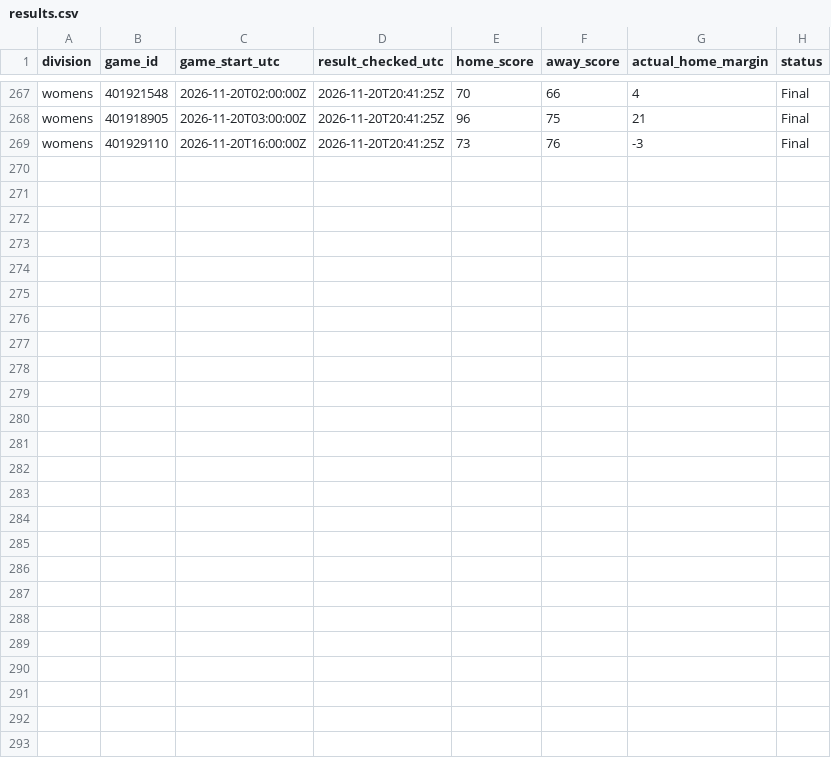
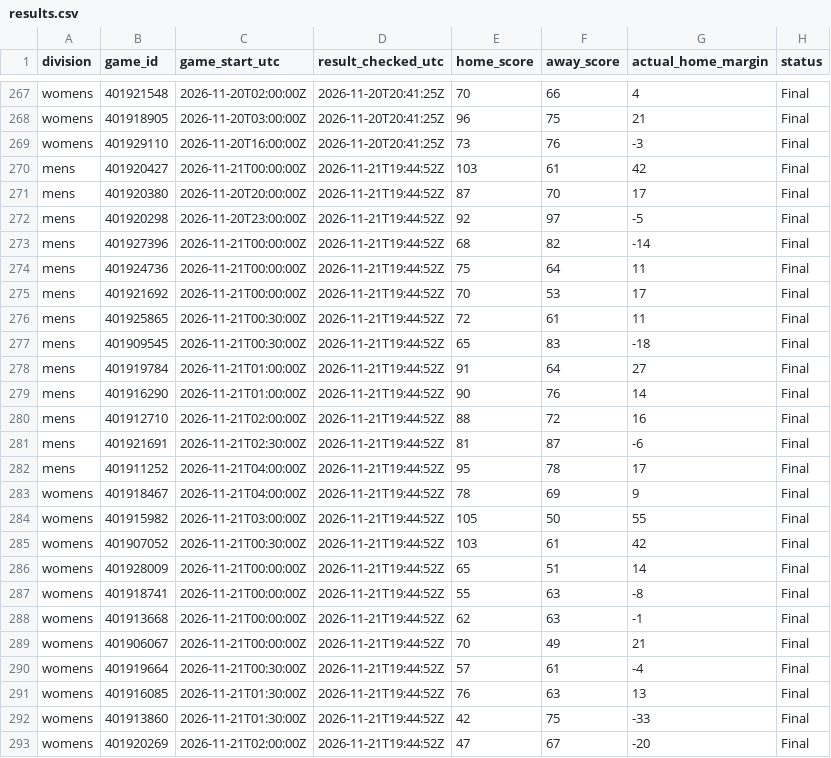
Before and after one commit to hcaver16-arch/college-basketball-ratings, a CSV file: data/preseason_research_v235/results.csv, drawn as a sheet; only a part is shown, gaps mark what is left out; the diff names each change by its address in the sheet, - before the commit and + after, or states it on an @@ line.

```diff
--- a/data/preseason_research_v235/results.csv
+++ b/data/preseason_research_v235/results.csv
+row 270: mens | 401920427 | 2026-11-21T00:00:00Z | 2026-11-21T19:44:52Z | 103 | 61 | 42 | Final
+row 271: mens | 401920380 | 2026-11-20T20:00:00Z | 2026-11-21T19:44:52Z | 87 | 70 | 17 | Final
+row 272: mens | 401920298 | 2026-11-20T23:00:00Z | 2026-11-21T19:44:52Z | 92 | 97 | -5 | Final
+row 273: mens | 401927396 | 2026-11-21T00:00:00Z | 2026-11-21T19:44:52Z | 68 | 82 | -14 | Final
+row 274: mens | 401924736 | 2026-11-21T00:00:00Z | 2026-11-21T19:44:52Z | 75 | 64 | 11 | Final
+row 275: mens | 401921692 | 2026-11-21T00:00:00Z | 2026-11-21T19:44:52Z | 70 | 53 | 17 | Final
+row 276: mens | 401925865 | 2026-11-21T00:30:00Z | 2026-11-21T19:44:52Z | 72 | 61 | 11 | Final
+row 277: mens | 401909545 | 2026-11-21T00:30:00Z | 2026-11-21T19:44:52Z | 65 | 83 | -18 | Final
+row 278: mens | 401919784 | 2026-11-21T01:00:00Z | 2026-11-21T19:44:52Z | 91 | 64 | 27 | Final
+row 279: mens | 401916290 | 2026-11-21T01:00:00Z | 2026-11-21T19:44:52Z | 90 | 76 | 14 | Final
+row 280: mens | 401912710 | 2026-11-21T02:00:00Z | 2026-11-21T19:44:52Z | 88 | 72 | 16 | Final
+row 281: mens | 401921691 | 2026-11-21T02:30:00Z | 2026-11-21T19:44:52Z | 81 | 87 | -6 | Final
+row 282: mens | 401911252 | 2026-11-21T04:00:00Z | 2026-11-21T19:44:52Z | 95 | 78 | 17 | Final
+row 283: womens | 401918467 | 2026-11-21T04:00:00Z | 2026-11-21T19:44:52Z | 78 | 69 | 9 | Final
+row 284: womens | 401915982 | 2026-11-21T03:00:00Z | 2026-11-21T19:44:52Z | 105 | 50 | 55 | Final
+row 285: womens | 401907052 | 2026-11-21T00:30:00Z | 2026-11-21T19:44:52Z | 103 | 61 | 42 | Final
+row 286: womens | 401928009 | 2026-11-21T00:00:00Z | 2026-11-21T19:44:52Z | 65 | 51 | 14 | Final
+row 287: womens | 401918741 | 2026-11-21T00:00:00Z | 2026-11-21T19:44:52Z | 55 | 63 | -8 | Final
+row 288: womens | 401913668 | 2026-11-21T00:00:00Z | 2026-11-21T19:44:52Z | 62 | 63 | -1 | Final
+row 289: womens | 401906067 | 2026-11-21T00:00:00Z | 2026-11-21T19:44:52Z | 70 | 49 | 21 | Final
+row 290: womens | 401919664 | 2026-11-21T00:30:00Z | 2026-11-21T19:44:52Z | 57 | 61 | -4 | Final
+row 291: womens | 401916085 | 2026-11-21T01:30:00Z | 2026-11-21T19:44:52Z | 76 | 63 | 13 | Final
+row 292: womens | 401913860 | 2026-11-21T01:30:00Z | 2026-11-21T19:44:52Z | 42 | 75 | -33 | Final
+row 293: womens | 401920269 | 2026-11-21T02:00:00Z | 2026-11-21T19:44:52Z | 47 | 67 | -20 | Final
```
Also changed, not shown: data/preseason_research_v235/graded_pairs.csv, 2 other files.
